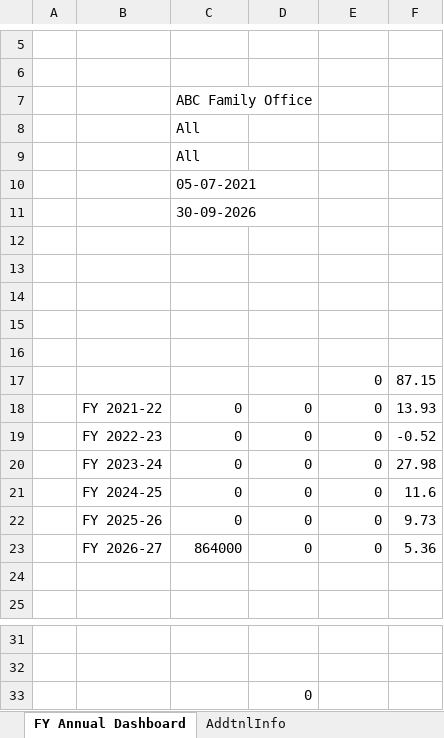
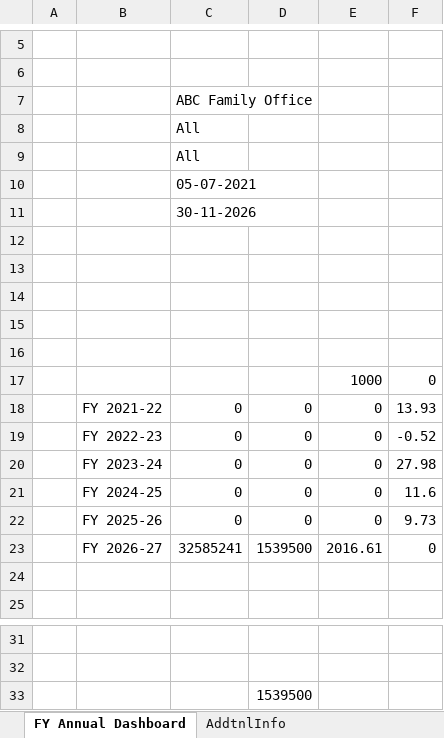
Before and after one commit to AdityaGaikar91/proaffluence-backend, an Excel workbook: storage/workbooks/O_Template_abc.xlsx, sheet FY Annual Dashboard, drawn as a sheet; only a part is shown, gaps mark what is left out; values as stored, in another font and other column widths than the file's, no borders; removed rows and columns are numbered as before the commit, all else as after; the diff names each change by its address in the sheet, - before the commit and + after, or states it on an @@ line.

Commit message:
feat(reports): implement report orchestrator, PDF styling engine, and financial math validation
- Add ReportOrchestratorService to coordinate monthly and annual report runs

- Enhance PdfGeneratorService with password protection, metadata, and custom layout styling

- Refine financial-math.util.ts with golden-dashboard test suite verification

- Expose report generation and artifact retrieval endpoints in ReportsController

- Update verified baseline workbook and preview PDF templates

```diff
--- a/storage/workbooks/O_Template_abc.xlsx (sheet FY Annual Dashboard)
+++ b/storage/workbooks/O_Template_abc.xlsx (sheet FY Annual Dashboard)
-C11: 30-09-2026
+C11: 30-11-2026
-row 17:  |  |  |  | 0 | 87.15
+row 17:  |  |  |  | 1000 | 0
-row 23:  | FY 2026-27 | 864000 | 0 | 0 | 5.36
+row 23:  | FY 2026-27 | 32585241 | 1539500 | 2016.61 | 0
-D33: 0
+D33: 1539500
```
Also changed, not shown: sheet Master Cashflows, sheet Category Breakup Master, sheet Closing Balances, sheet IRR Calculated, sheet DashData, sheet AddtnlInfo, storage/workbooks/O_Template_khan.xlsx, 12 other files.
